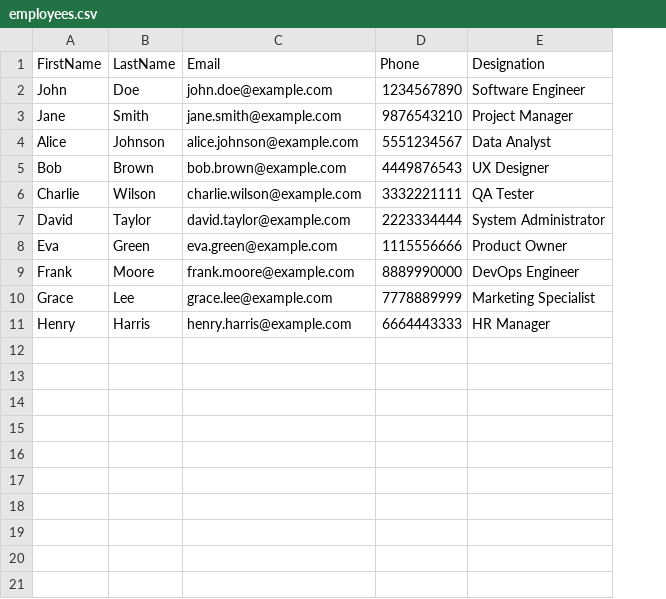
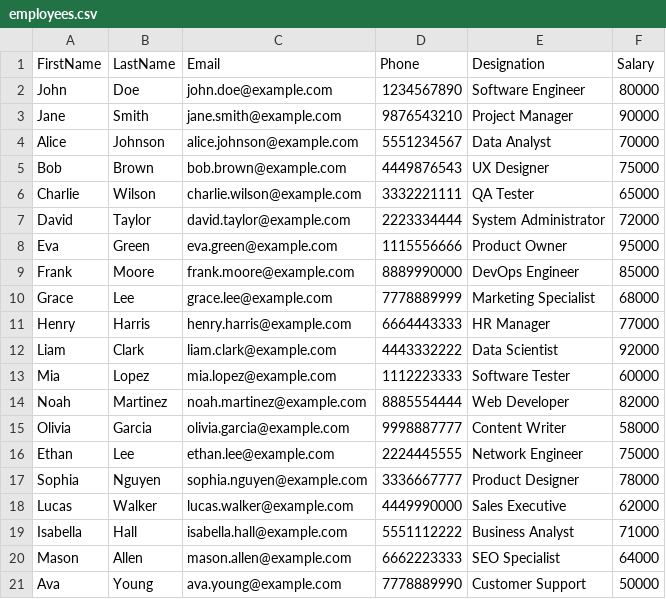
Before and after one commit to swati-padmanabhan/Corporate-BankingApp, a CSV file: CorporateBankingApp/Content/Documents/EmployeeCSV/max.johnson/employees.csv, drawn as a sheet; the diff names each change by its address in the sheet, - before the commit and + after, or states it on an @@ line.

Commit message:
saary disbursement first verion

```diff
--- a/CorporateBankingApp/Content/Documents/EmployeeCSV/max.johnson/employees.csv
+++ b/CorporateBankingApp/Content/Documents/EmployeeCSV/max.johnson/employees.csv
+column F (Salary), rows 2-11: 80000 | 90000 | 70000 | 75000 | 65000 | 72000 | 95000 | 85000 | 68000 | 77000
+row 12: Liam | Clark | liam.clark@example.com | 4443332222 | Data Scientist | 92000
+row 13: Mia | Lopez | mia.lopez@example.com | 1112223333 | Software Tester | 60000
+row 14: Noah | Martinez | noah.martinez@example.com | 8885554444 | Web Developer | 82000
+row 15: Olivia | Garcia | olivia.garcia@example.com | 9998887777 | Content Writer | 58000
+row 16: Ethan | Lee | ethan.lee@example.com | 2224445555 | Network Engineer | 75000
+row 17: Sophia | Nguyen | sophia.nguyen@example.com | 3336667777 | Product Designer | 78000
+row 18: Lucas | Walker | lucas.walker@example.com | 4449990000 | Sales Executive | 62000
+row 19: Isabella | Hall | isabella.hall@example.com | 5551112222 | Business Analyst | 71000
+row 20: Mason | Allen | mason.allen@example.com | 6662223333 | SEO Specialist | 64000
+row 21: Ava | Young | ava.young@example.com | 7778889990 | Customer Support | 50000
```
Also changed, not shown: 47 other files.
